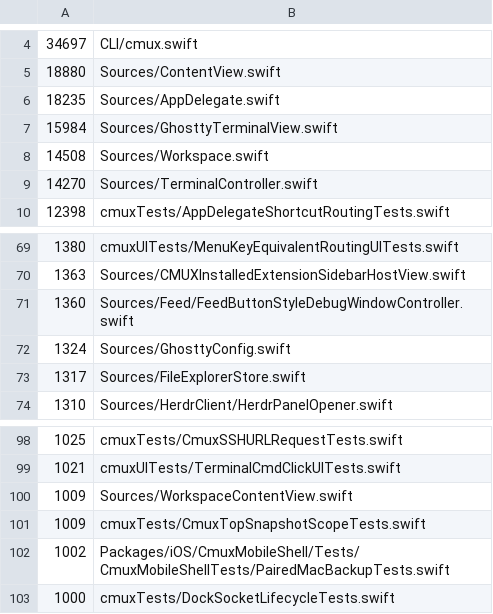
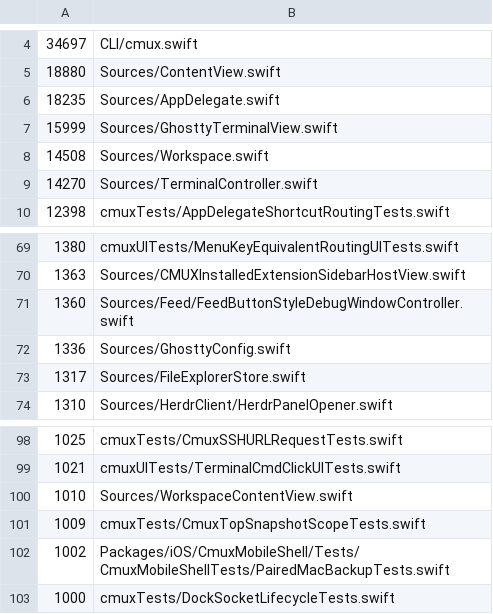
Before and after one commit to hhsw2015/cmux, a TSV file: .github/swift-file-length-budget.tsv, drawn as a sheet; only a part is shown, gaps mark what is left out.

Commit message:
P67-fixup: xcframework, GhosttyConfig type layering, TerminalSurface API shims
- scripts/ghosttykit-checksums.txt: pin ghostty 963fdcc92 (built by hhsw2015 GitHub Action)
- Sources/GhosttyConfig.swift: keep fork's local struct + add UserAppearanceConfigSummary typealias forwarder + userAppearanceConfigSummary static shim to CmuxTerminalCore.GhosttyConfig
- Sources/GhosttyTerminalView.swift: change applyMobileViewportLimit -> (columns:rows:)? to match theirs's TerminalController callers; add foregroundProcessID() extension calling ghostty_surface_foreground_pid so DockSplitStore+SurfaceTransfer compiles
- Sources/WorkspaceContentView.swift: compute isSplit locally at WorkspacePanelContentHostView call site

```diff
--- a/.github/swift-file-length-budget.tsv
+++ b/.github/swift-file-length-budget.tsv
@@ -6,3 +6,3 @@
 18235	Sources/AppDelegate.swift
-15984	Sources/GhosttyTerminalView.swift
+15999	Sources/GhosttyTerminalView.swift
 14508	Sources/Workspace.swift
@@ -71,3 +71,3 @@
 1360	Sources/Feed/FeedButtonStyleDebugWindowController.swift
-1324	Sources/GhosttyConfig.swift
+1336	Sources/GhosttyConfig.swift
 1317	Sources/FileExplorerStore.swift
@@ -99,3 +99,3 @@
 1021	cmuxUITests/TerminalCmdClickUITests.swift
-1009	Sources/WorkspaceContentView.swift
+1010	Sources/WorkspaceContentView.swift
 1009	cmuxTests/CmuxTopSnapshotScopeTests.swift
```
Also changed, not shown: 4 other files.
